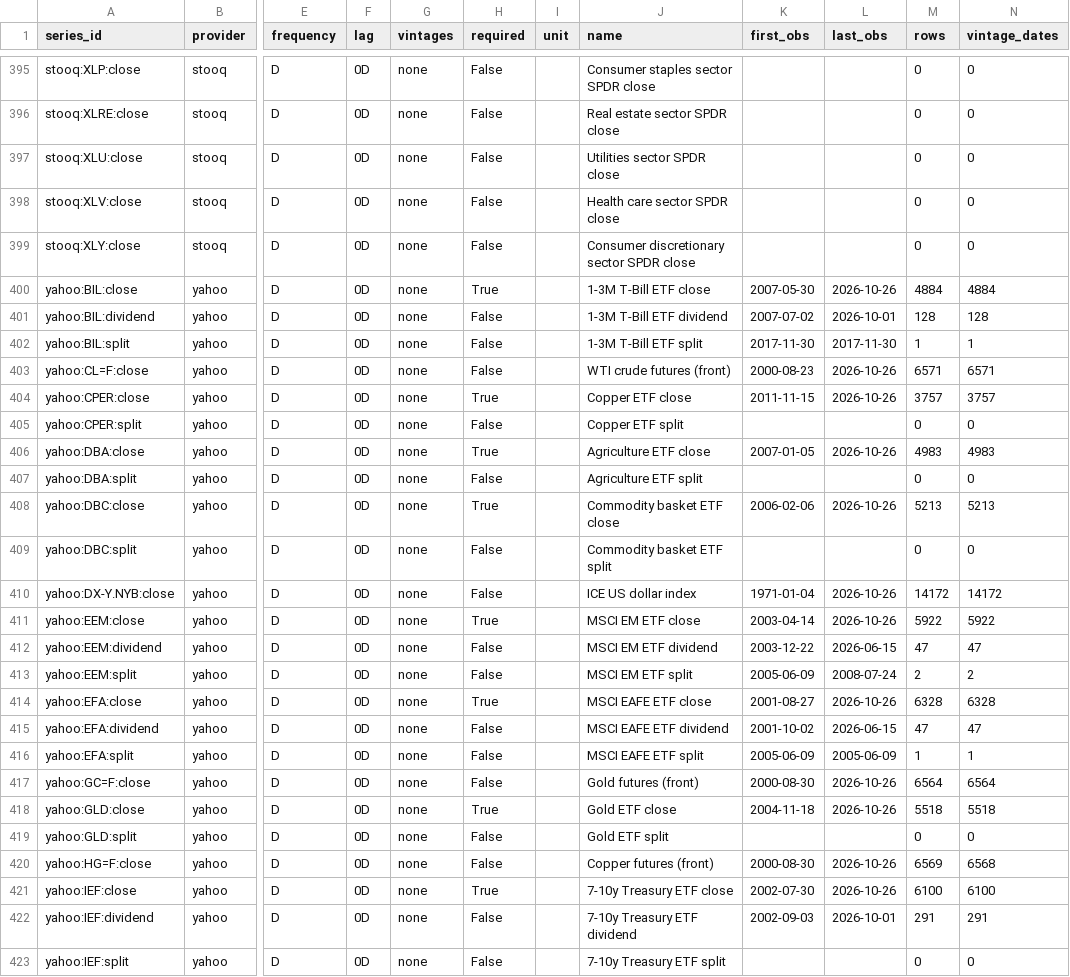
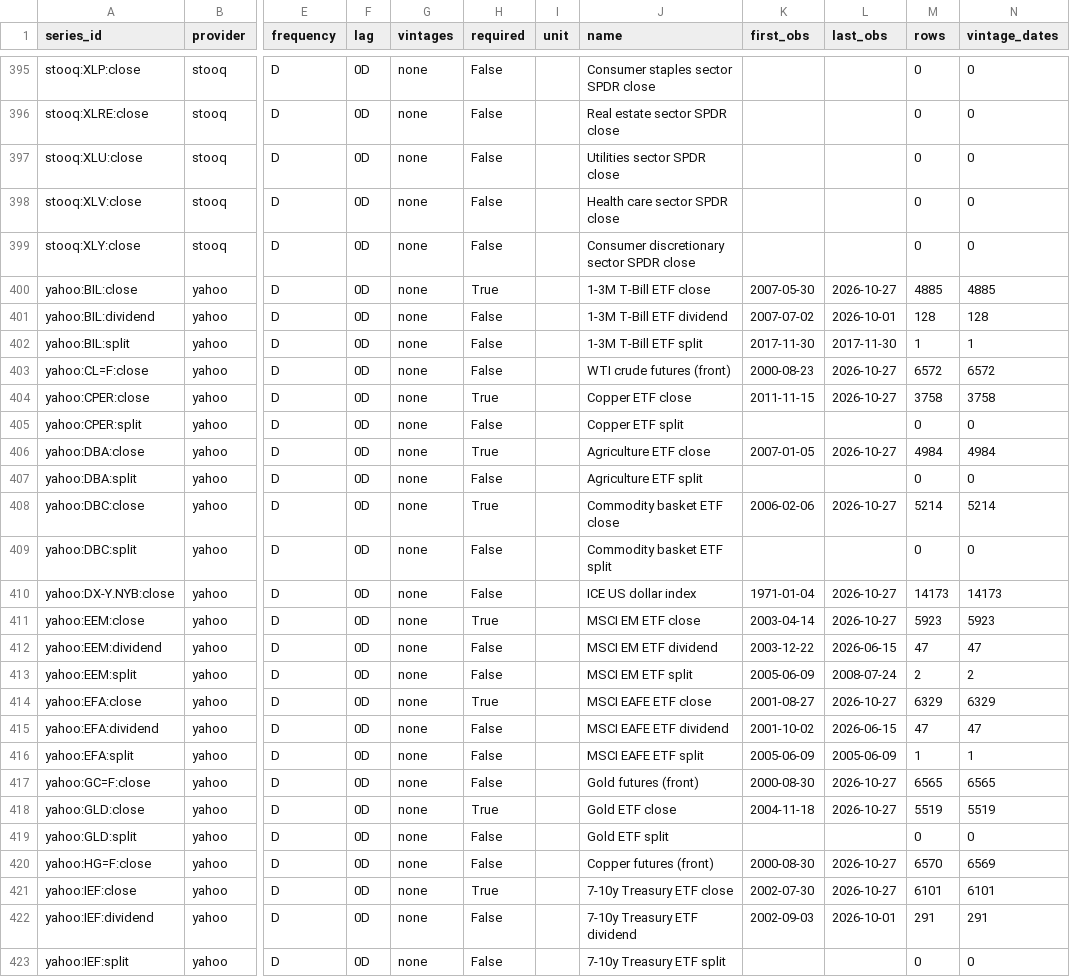
Before and after one commit to Nimarotzer05/Asset-Rotation, a CSV file: data/store/series.csv, drawn as a sheet; only a part is shown, gaps mark what is left out; the diff covers the shown part only; the diff names each change by its address in the sheet, - before the commit and + after, or states it on an @@ line.

```diff
--- a/data/store/series.csv
+++ b/data/store/series.csv
-L400 (last_obs): 2026-10-26
+L400 (last_obs): 2026-10-27
-M400 (rows): 4884
+M400 (rows): 4885
-N400 (vintage_dates): 4884
+N400 (vintage_dates): 4885
-L403:L404 (last_obs): 2026-10-26
+L403:L404 (last_obs): 2026-10-27
-M403 (rows): 6571
+M403 (rows): 6572
-N403 (vintage_dates): 6571
+N403 (vintage_dates): 6572
-M404 (rows): 3757
+M404 (rows): 3758
-N404 (vintage_dates): 3757
+N404 (vintage_dates): 3758
-L406 (last_obs): 2026-10-26
+L406 (last_obs): 2026-10-27
-M406 (rows): 4983
+M406 (rows): 4984
-N406 (vintage_dates): 4983
+N406 (vintage_dates): 4984
-L408 (last_obs): 2026-10-26
+L408 (last_obs): 2026-10-27
-M408 (rows): 5213
+M408 (rows): 5214
-N408 (vintage_dates): 5213
+N408 (vintage_dates): 5214
-L410:L411 (last_obs): 2026-10-26
+L410:L411 (last_obs): 2026-10-27
-M410 (rows): 14172
+M410 (rows): 14173
-N410 (vintage_dates): 14172
+N410 (vintage_dates): 14173
-M411 (rows): 5922
+M411 (rows): 5923
-N411 (vintage_dates): 5922
+N411 (vintage_dates): 5923
-L414 (last_obs): 2026-10-26
+L414 (last_obs): 2026-10-27
-M414 (rows): 6328
+M414 (rows): 6329
-N414 (vintage_dates): 6328
+N414 (vintage_dates): 6329
-L417:L418 (last_obs): 2026-10-26
+L417:L418 (last_obs): 2026-10-27
-M417 (rows): 6564
+M417 (rows): 6565
-N417 (vintage_dates): 6564
+N417 (vintage_dates): 6565
-M418 (rows): 5518
+M418 (rows): 5519
-N418 (vintage_dates): 5518
+N418 (vintage_dates): 5519
-L420:L421 (last_obs): 2026-10-26
+L420:L421 (last_obs): 2026-10-27
-M420 (rows): 6569
+M420 (rows): 6570
-N420 (vintage_dates): 6568
+N420 (vintage_dates): 6569
-M421 (rows): 6100
+M421 (rows): 6101
-N421 (vintage_dates): 6100
+N421 (vintage_dates): 6101
```
Also changed, not shown: 147 edited cells elsewhere in this file, 4 other files.
